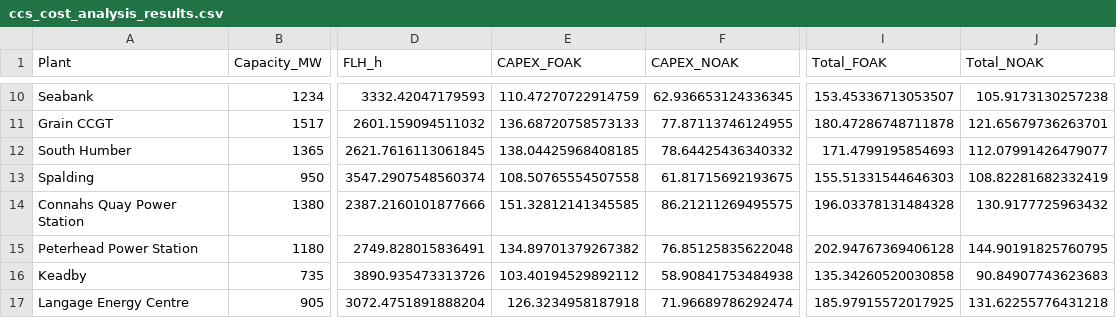
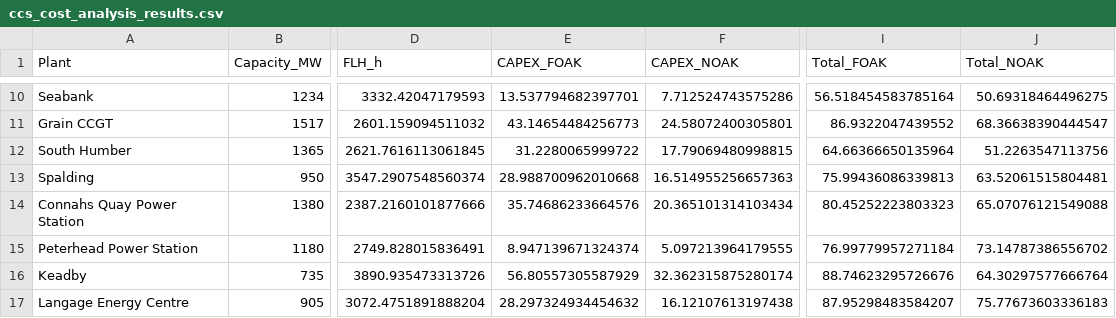
Before and after one commit to ostenst/CTBO-UK, a CSV file: ccs_cost_analysis_results.csv, drawn as a sheet; only a part is shown, gaps mark what is left out; the diff covers the shown part only; the diff names each change by its address in the sheet, - before the commit and + after, or states it on an @@ line.

```diff
--- a/ccs_cost_analysis_results.csv
+++ b/ccs_cost_analysis_results.csv
-E10 (CAPEX_FOAK): 110.47270722914759
+E10 (CAPEX_FOAK): 13.537794682397701
-F10 (CAPEX_NOAK): 62.936653124336345
+F10 (CAPEX_NOAK): 7.712524743575286
-I10 (Total_FOAK): 153.45336713053507
+I10 (Total_FOAK): 56.518454583785164
-J10 (Total_NOAK): 105.9173130257238
+J10 (Total_NOAK): 50.69318464496275
-E11 (CAPEX_FOAK): 136.68720758573133
+E11 (CAPEX_FOAK): 43.14654484256773
-F11 (CAPEX_NOAK): 77.87113746124955
+F11 (CAPEX_NOAK): 24.58072400305801
-I11 (Total_FOAK): 180.47286748711878
+I11 (Total_FOAK): 86.9322047439552
-J11 (Total_NOAK): 121.65679736263701
+J11 (Total_NOAK): 68.36638390444547
-E12 (CAPEX_FOAK): 138.04425968408185
+E12 (CAPEX_FOAK): 31.2280065999722
-F12 (CAPEX_NOAK): 78.64425436340332
+F12 (CAPEX_NOAK): 17.79069480998815
-I12 (Total_FOAK): 171.4799195854693
+I12 (Total_FOAK): 64.66366650135964
-J12 (Total_NOAK): 112.07991426479077
+J12 (Total_NOAK): 51.2263547113756
-E13 (CAPEX_FOAK): 108.50765554507558
+E13 (CAPEX_FOAK): 28.988700962010668
-F13 (CAPEX_NOAK): 61.81715692193675
+F13 (CAPEX_NOAK): 16.514955256657363
-I13 (Total_FOAK): 155.51331544646303
+I13 (Total_FOAK): 75.99436086339813
-J13 (Total_NOAK): 108.82281682332419
+J13 (Total_NOAK): 63.52061515804481
-E14 (CAPEX_FOAK): 151.32812141345585
+E14 (CAPEX_FOAK): 35.74686233664576
-F14 (CAPEX_NOAK): 86.21211269495575
+F14 (CAPEX_NOAK): 20.365101314103434
-I14 (Total_FOAK): 196.03378131484328
+I14 (Total_FOAK): 80.45252223803323
-J14 (Total_NOAK): 130.9177725963432
+J14 (Total_NOAK): 65.07076121549088
-E15 (CAPEX_FOAK): 134.89701379267382
+E15 (CAPEX_FOAK): 8.947139671324374
-F15 (CAPEX_NOAK): 76.85125835622048
+F15 (CAPEX_NOAK): 5.097213964179555
-I15 (Total_FOAK): 202.94767369406128
+I15 (Total_FOAK): 76.99779957271184
-J15 (Total_NOAK): 144.90191825760795
+J15 (Total_NOAK): 73.14787386556702
-E16 (CAPEX_FOAK): 103.40194529892112
+E16 (CAPEX_FOAK): 56.80557305587929
-F16 (CAPEX_NOAK): 58.90841753484938
+F16 (CAPEX_NOAK): 32.362315875280174
-I16 (Total_FOAK): 135.34260520030858
+I16 (Total_FOAK): 88.74623295726676
-J16 (Total_NOAK): 90.84907743623683
+J16 (Total_NOAK): 64.30297577666764
-E17 (CAPEX_FOAK): 126.3234958187918
+E17 (CAPEX_FOAK): 28.297324934454632
-F17 (CAPEX_NOAK): 71.96689786292474
+F17 (CAPEX_NOAK): 16.12107613197438
-I17 (Total_FOAK): 185.97915572017925
+I17 (Total_FOAK): 87.95298483584207
-J17 (Total_NOAK): 131.62255776431218
+J17 (Total_NOAK): 75.77673603336183
```
Also changed, not shown: 88 edited cells elsewhere in this file, 1 other file.
